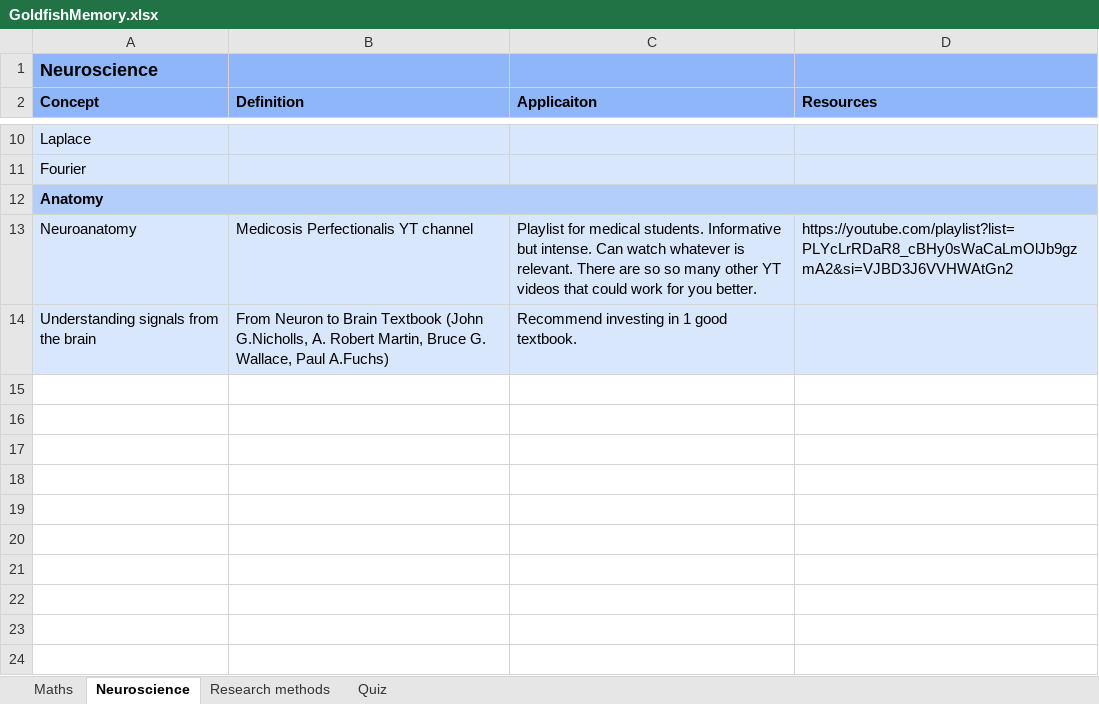
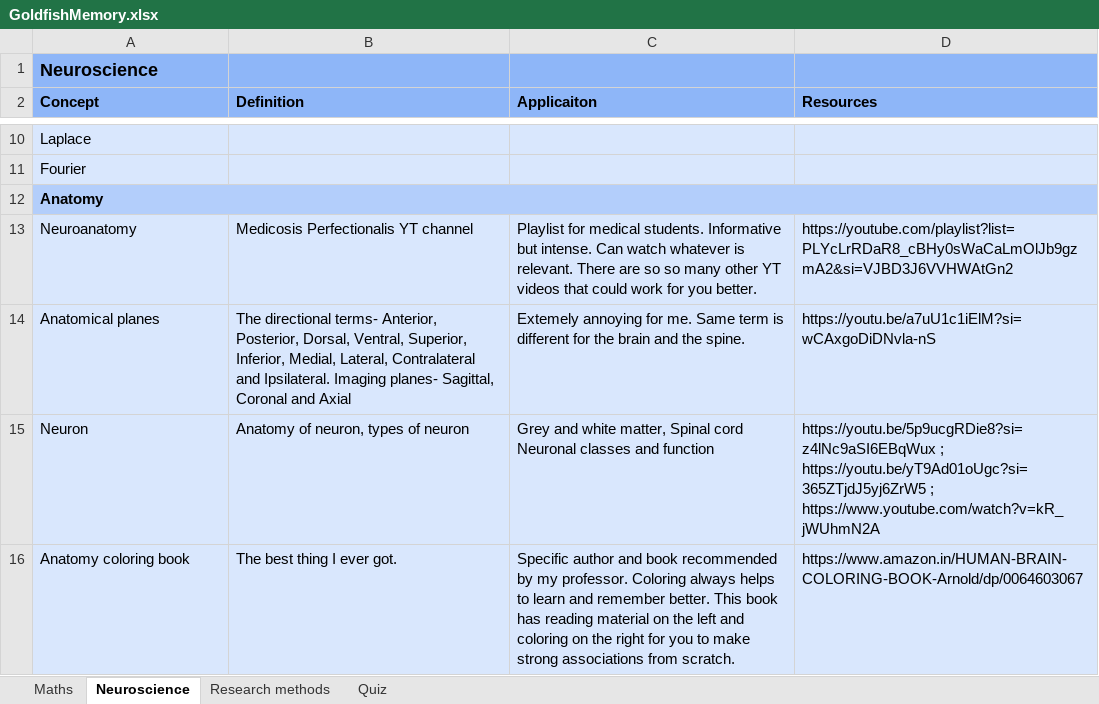
Before and after one commit to manjukashika/manjukashika.github.io, an Excel workbook: GoldfishMemory.xlsx, sheet Neuroscience, drawn as a sheet; only a part is shown, gaps mark what is left out; values as stored, in another font and other column widths than the file's, no borders; removed rows and columns are numbered as before the commit, all else as after; the diff names each change by its address in the sheet, - before the commit and + after, or states it on an @@ line.

```diff
--- a/GoldfishMemory.xlsx (sheet Neuroscience)
+++ b/GoldfishMemory.xlsx (sheet Neuroscience)
-row 14: Understanding signals from the brain | From Neuron to Brain Textbook (John G.Nicholls, A. Robert Martin, Bruce G. Wallace, Paul A.Fuchs) | Recommend investing in 1 good textbook.
+row 14: Anatomical planes | The directional terms- Anterior, Posterior, Dorsal, Ventral, Superior, Inferior, Medial, Lateral, Contralateral and Ipsilateral. Imaging planes- Sagittal, Coronal and Axial | Extemely annoying for me. Same term is different for the brain and the spine. | https://youtu.be/a7uU1c1iElM?si=wCAxgoDiDNvla-nS
+row 15: Neuron | Anatomy of neuron, types of neuron | Grey and white matter, Spinal cord Neuronal classes and function | https://youtu.be/5p9ucgRDie8?si=z4lNc9aSI6EBqWux ; https://youtu.be/yT9Ad01oUgc?si=365ZTjdJ5yj6ZrW5 ; https://www.youtube.com/watch?v=kR_jWUhmN2A
+row 16: Anatomy coloring book | The best thing I ever got. | Specific author and book recommended by my professor. Coloring always helps to learn and remember better. This book has reading material on the left and coloring on the right for you to make strong associations from scratch. | https://www.amazon.in/HUMAN-BRAIN-COLORING-BOOK-Arnold/dp/0064603067
```
Also changed, not shown: sheet Research methods, sheet Maths, curriculum.xlsx, 4 other files.
